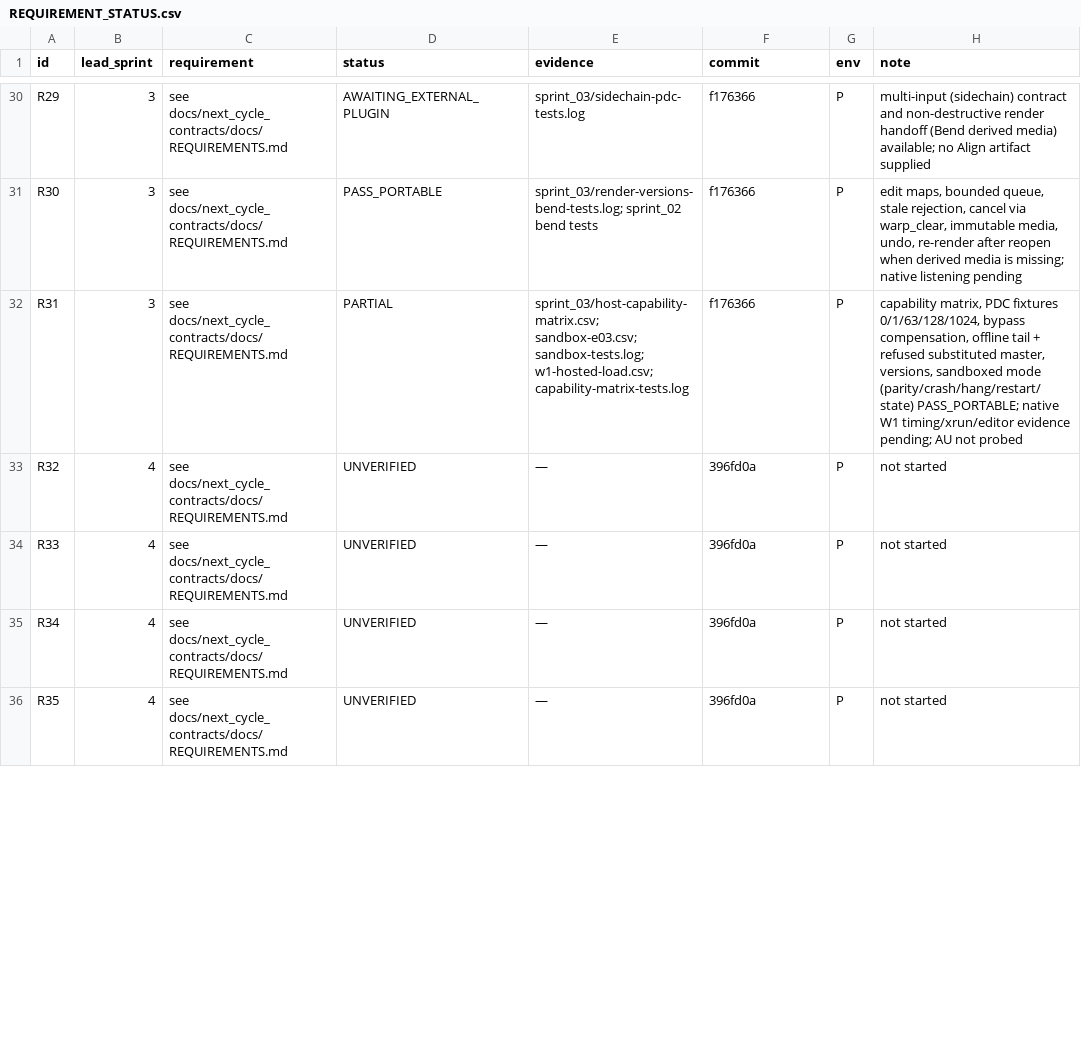
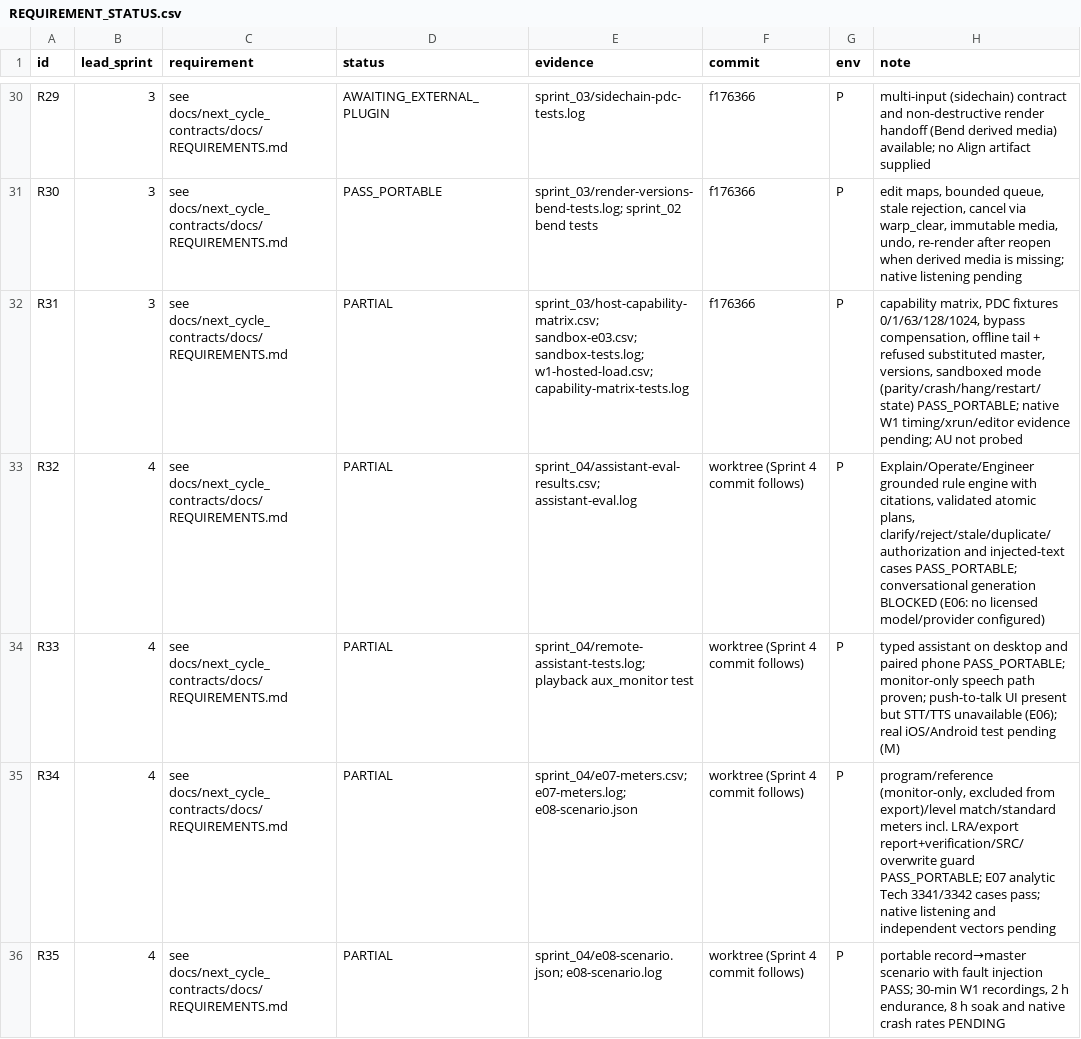
Before and after one commit to soundwave-machine-learning/SML-Pro-Tools, a CSV file: docs/next_cycle_execution/REQUIREMENT_STATUS.csv, drawn as a sheet; only a part is shown, gaps mark what is left out; the diff covers the shown part only.

```diff
--- a/docs/next_cycle_execution/REQUIREMENT_STATUS.csv
+++ b/docs/next_cycle_execution/REQUIREMENT_STATUS.csv
@@ -32,5 +32,5 @@ R30,3,see docs/next_cycle_contracts/docs/REQUIREMENTS.md,PASS_PORTABLE,sprint_03
 R31,3,see docs/next_cycle_contracts/docs/REQUIREMENTS.md,PARTIAL,sprint_03/host-capability-matrix.csv; sandbox-e03.csv; sandbox-tests.log; w1-hosted-load.csv; capability-matrix-tests.log,f176366,P,"capability matrix, PDC fixtures 0/1/63/128/1024, bypass compensation, offline tail + refused substituted master, versions, sandboxed mode (parity/crash/hang/restart/state) PASS_PORTABLE; native W1 timing/xrun/editor evidence pending; AU not probed"
-R32,4,see docs/next_cycle_contracts/docs/REQUIREMENTS.md,UNVERIFIED,—,396fd0a,P,not started
-R33,4,see docs/next_cycle_contracts/docs/REQUIREMENTS.md,UNVERIFIED,—,396fd0a,P,not started
-R34,4,see docs/next_cycle_contracts/docs/REQUIREMENTS.md,UNVERIFIED,—,396fd0a,P,not started
-R35,4,see docs/next_cycle_contracts/docs/REQUIREMENTS.md,UNVERIFIED,—,396fd0a,P,not started
+R32,4,see docs/next_cycle_contracts/docs/REQUIREMENTS.md,PARTIAL,sprint_04/assistant-eval-results.csv; assistant-eval.log,worktree (Sprint 4 commit follows),P,"Explain/Operate/Engineer grounded rule engine with citations, validated atomic plans, clarify/reject/stale/duplicate/authorization and injected-text cases PASS_PORTABLE; conversational generation BLOCKED (E06: no licensed model/provider configured)"
+R33,4,see docs/next_cycle_contracts/docs/REQUIREMENTS.md,PARTIAL,sprint_04/remote-assistant-tests.log; playback aux_monitor test,worktree (Sprint 4 commit follows),P,typed assistant on desktop and paired phone PASS_PORTABLE; monitor-only speech path proven; push-to-talk UI present but STT/TTS unavailable (E06); real iOS/Android test pending (M)
+R34,4,see docs/next_cycle_contracts/docs/REQUIREMENTS.md,PARTIAL,sprint_04/e07-meters.csv; e07-meters.log; e08-scenario.json,worktree (Sprint 4 commit follows),P,"program/reference (monitor-only, excluded from export)/level match/standard meters incl. LRA/export report+verification/SRC/overwrite guard PASS_PORTABLE; E07 analytic Tech 3341/3342 cases pass; native listening and independent vectors pending"
+R35,4,see docs/next_cycle_contracts/docs/REQUIREMENTS.md,PARTIAL,sprint_04/e08-scenario.json; e08-scenario.log,worktree (Sprint 4 commit follows),P,"portable record→master scenario with fault injection PASS; 30-min W1 recordings, 2 h endurance, 8 h soak and native crash rates PENDING"
```
Also changed, not shown: 12 edited cells elsewhere in this file, 41 other files.
